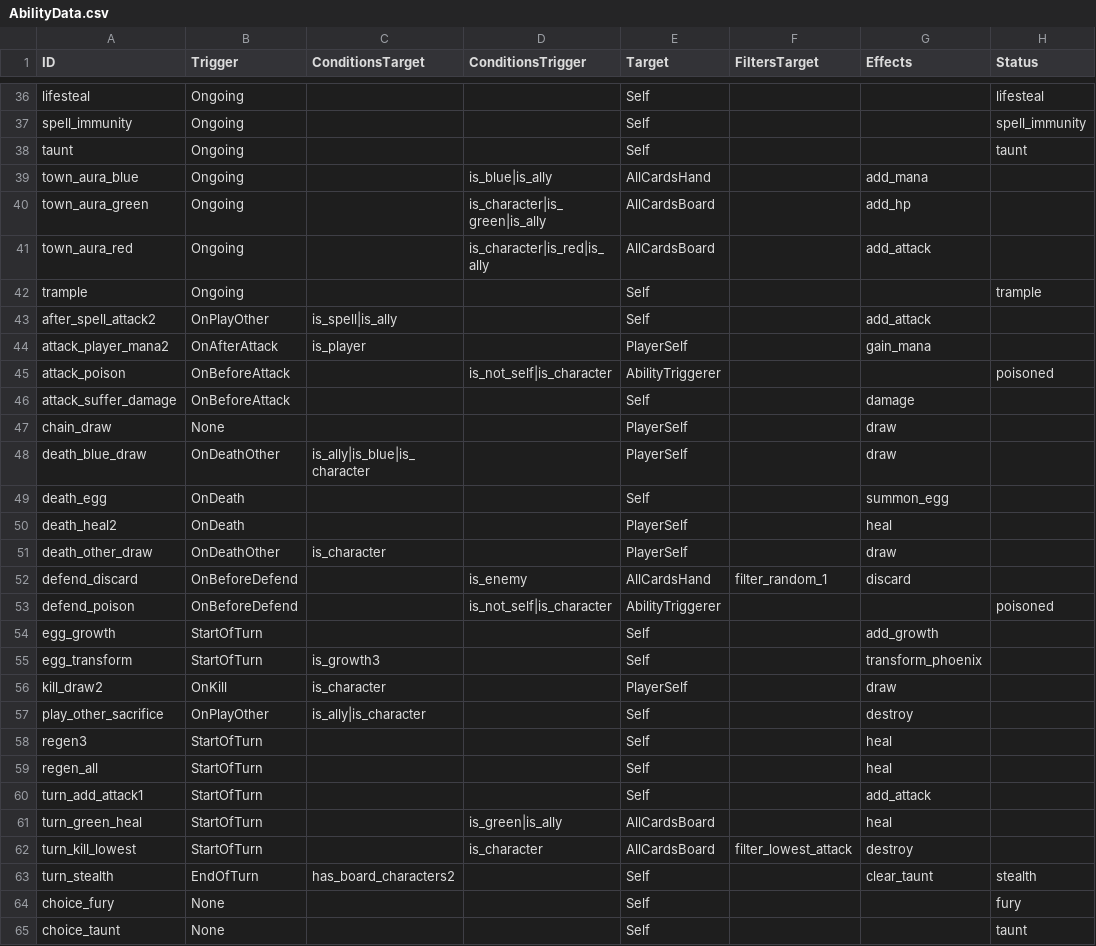
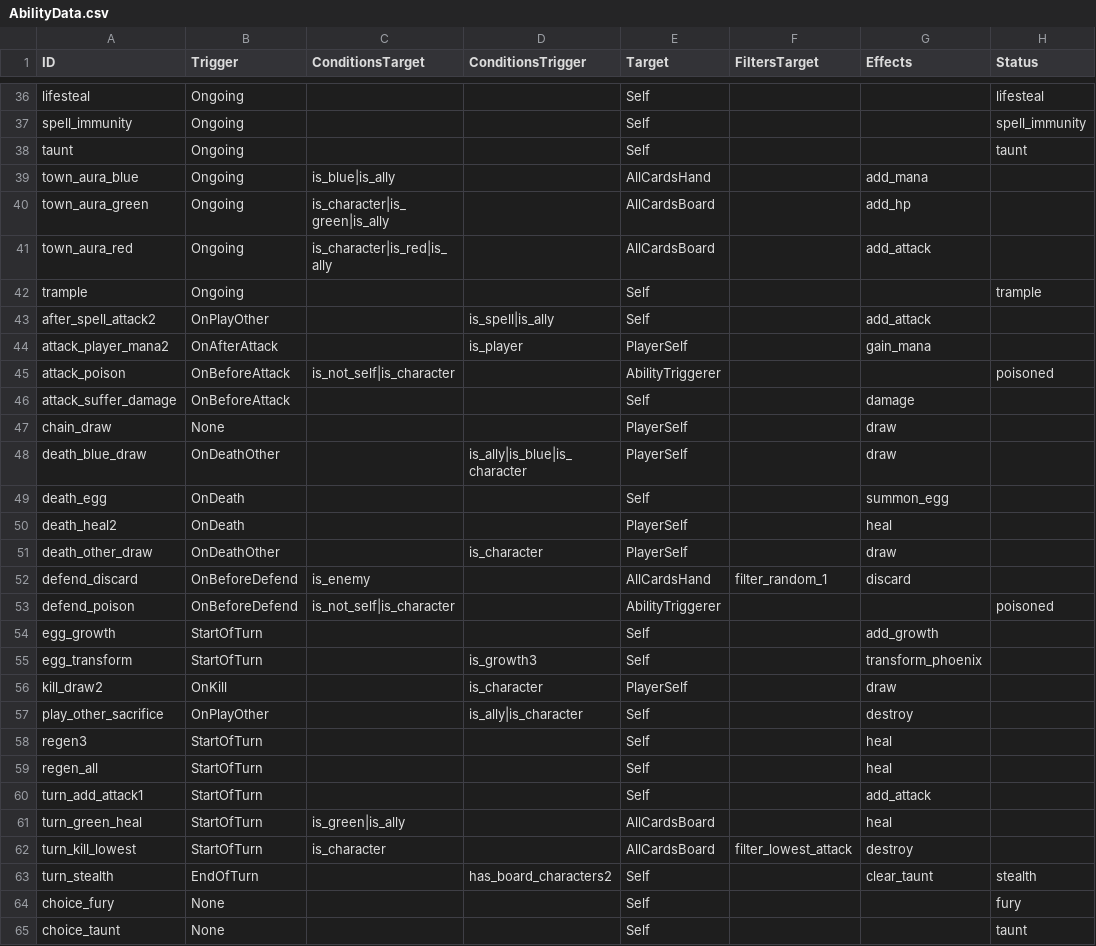
Before and after one commit to mafty-s/hex256, a CSV file: unity_client/Assets/Export/AbilityData.csv, drawn as a sheet; only a part is shown, gaps mark what is left out; the diff covers the shown part only; the diff names each change by its address in the sheet, - before the commit and + after, or states it on an @@ line.

```diff
--- a/unity_client/Assets/Export/AbilityData.csv
+++ b/unity_client/Assets/Export/AbilityData.csv
-C39 (ConditionsTarget): (empty)
+C39 (ConditionsTarget): is_blue|is_ally
-D39 (ConditionsTrigger): is_blue|is_ally
+D39 (ConditionsTrigger): (empty)
-C40 (ConditionsTarget): (empty)
+C40 (ConditionsTarget): is_character|is_green|is_ally
-D40 (ConditionsTrigger): is_character|is_green|is_ally
+D40 (ConditionsTrigger): (empty)
-C41 (ConditionsTarget): (empty)
+C41 (ConditionsTarget): is_character|is_red|is_ally
-D41 (ConditionsTrigger): is_character|is_red|is_ally
+D41 (ConditionsTrigger): (empty)
-C43 (ConditionsTarget): is_spell|is_ally
+C43 (ConditionsTarget): (empty)
-D43 (ConditionsTrigger): (empty)
+D43 (ConditionsTrigger): is_spell|is_ally
-C44 (ConditionsTarget): is_player
+C44 (ConditionsTarget): (empty)
-D44 (ConditionsTrigger): (empty)
+D44 (ConditionsTrigger): is_player
-C45 (ConditionsTarget): (empty)
+C45 (ConditionsTarget): is_not_self|is_character
-D45 (ConditionsTrigger): is_not_self|is_character
+D45 (ConditionsTrigger): (empty)
-C48 (ConditionsTarget): is_ally|is_blue|is_character
+C48 (ConditionsTarget): (empty)
-D48 (ConditionsTrigger): (empty)
+D48 (ConditionsTrigger): is_ally|is_blue|is_character
-C51 (ConditionsTarget): is_character
+C51 (ConditionsTarget): (empty)
-D51 (ConditionsTrigger): (empty)
+D51 (ConditionsTrigger): is_character
-C52 (ConditionsTarget): (empty)
+C52 (ConditionsTarget): is_enemy
-D52 (ConditionsTrigger): is_enemy
+D52 (ConditionsTrigger): (empty)
-C53 (ConditionsTarget): (empty)
+C53 (ConditionsTarget): is_not_self|is_character
-D53 (ConditionsTrigger): is_not_self|is_character
+D53 (ConditionsTrigger): (empty)
-C55 (ConditionsTarget): is_growth3
+C55 (ConditionsTarget): (empty)
-D55 (ConditionsTrigger): (empty)
+D55 (ConditionsTrigger): is_growth3
-C56 (ConditionsTarget): is_character
+C56 (ConditionsTarget): (empty)
-D56 (ConditionsTrigger): (empty)
+D56 (ConditionsTrigger): is_character
-C57 (ConditionsTarget): is_ally|is_character
+C57 (ConditionsTarget): (empty)
-D57 (ConditionsTrigger): (empty)
+D57 (ConditionsTrigger): is_ally|is_character
-C61 (ConditionsTarget): (empty)
+C61 (ConditionsTarget): is_green|is_ally
-D61 (ConditionsTrigger): is_green|is_ally
+D61 (ConditionsTrigger): (empty)
-C62 (ConditionsTarget): (empty)
+C62 (ConditionsTarget): is_character
-D62 (ConditionsTrigger): is_character
+D62 (ConditionsTrigger): (empty)
-C63 (ConditionsTarget): has_board_characters2
+C63 (ConditionsTarget): (empty)
-D63 (ConditionsTrigger): (empty)
+D63 (ConditionsTrigger): has_board_characters2
```
Also changed, not shown: 106 edited cells elsewhere in this file, 1 other file.
